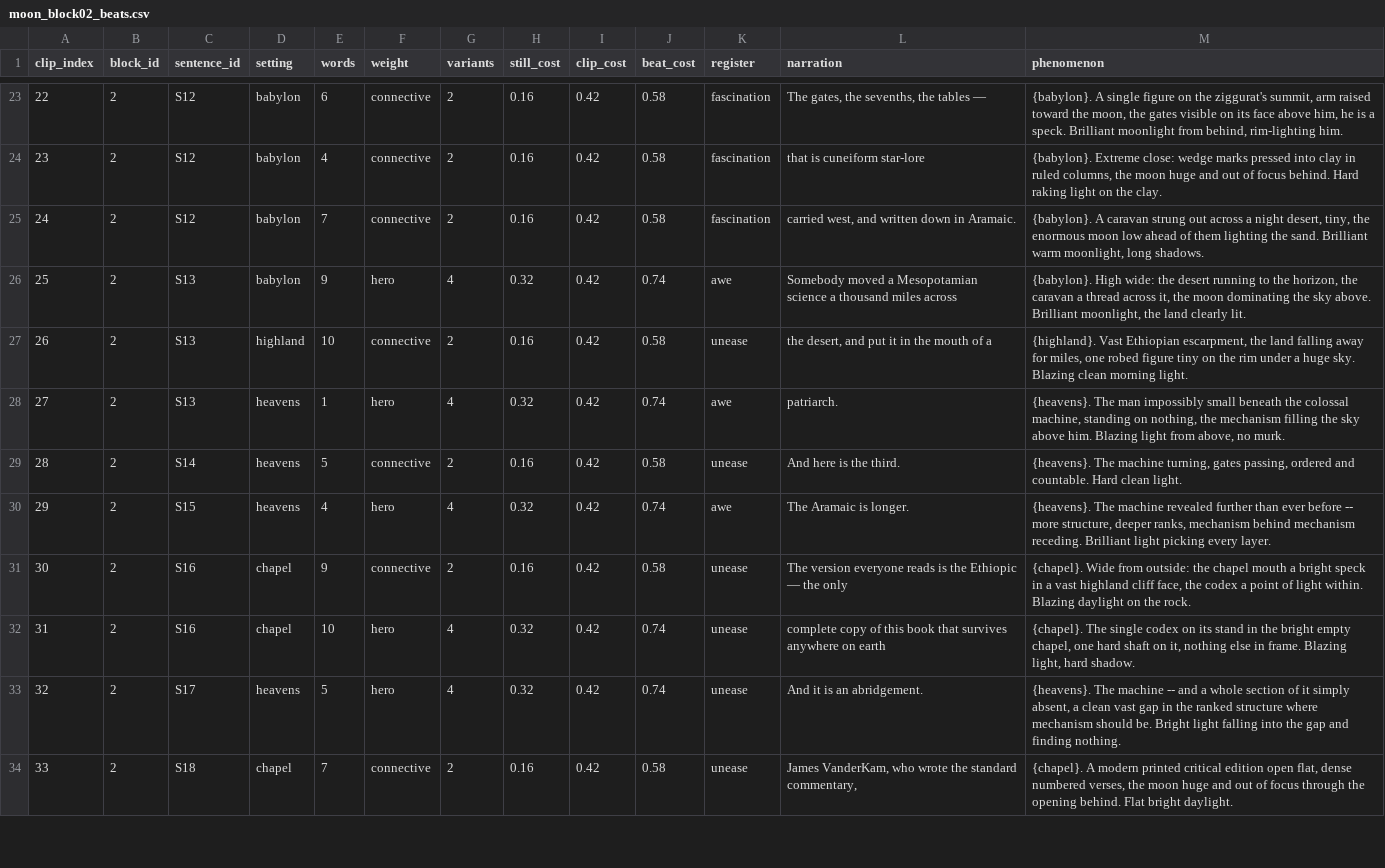
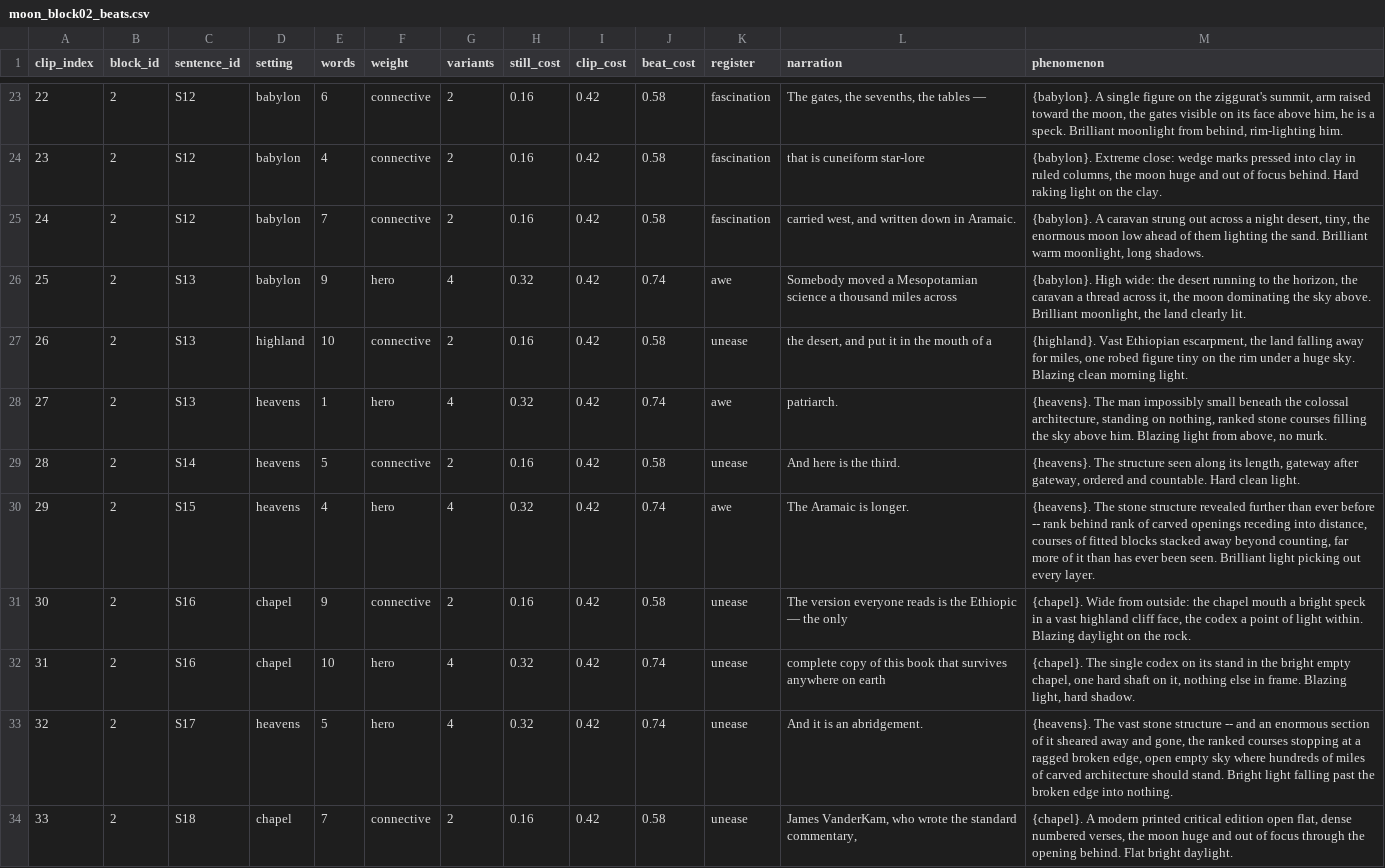
Before and after one commit to peteralkema/Pipeline, a CSV file: sacred-dawn/projects/enoch-moon/beats/moon_block02_beats.csv, drawn as a sheet; only a part is shown, gaps mark what is left out; the diff covers the shown part only.

Commit message:
enoch-moon: de-steampunk — machine is a metaphor, render cyclopean cut stone; banned-visual gate; reprobe

```diff
--- a/sacred-dawn/projects/enoch-moon/beats/moon_block02_beats.csv
+++ b/sacred-dawn/projects/enoch-moon/beats/moon_block02_beats.csv
@@ -27,8 +27,8 @@ clip_index,block_id,sentence_id,setting,words,weight,variants,still_cost,clip_co
 26,2,S13,highland,10,connective,2,0.16,0.42,0.58,unease,"the desert, and put it in the mouth of a","{highland}. Vast Ethiopian escarpment, the land falling away for miles, one robed figure tiny on the rim under a huge sky. Blazing clean morning light."
-27,2,S13,heavens,1,hero,4,0.32,0.42,0.74,awe,patriarch.,"{heavens}. The man impossibly small beneath the colossal machine, standing on nothing, the mechanism filling the sky above him. Blazing light from above, no murk."
-28,2,S14,heavens,5,connective,2,0.16,0.42,0.58,unease,And here is the third.,"{heavens}. The machine turning, gates passing, ordered and countable. Hard clean light."
-29,2,S15,heavens,4,hero,4,0.32,0.42,0.74,awe,The Aramaic is longer.,"{heavens}. The machine revealed further than ever before -- more structure, deeper ranks, mechanism behind mechanism receding. Brilliant light picking every layer."
+27,2,S13,heavens,1,hero,4,0.32,0.42,0.74,awe,patriarch.,"{heavens}. The man impossibly small beneath the colossal architecture, standing on nothing, ranked stone courses filling the sky above him. Blazing light from above, no murk."
+28,2,S14,heavens,5,connective,2,0.16,0.42,0.58,unease,And here is the third.,"{heavens}. The structure seen along its length, gateway after gateway, ordered and countable. Hard clean light."
+29,2,S15,heavens,4,hero,4,0.32,0.42,0.74,awe,The Aramaic is longer.,"{heavens}. The stone structure revealed further than ever before -- rank behind rank of carved openings receding into distance, courses of fitted blocks stacked away beyond counting, far more of it than has ever been seen. Brilliant light picking out every layer."
 30,2,S16,chapel,9,connective,2,0.16,0.42,0.58,unease,The version everyone reads is the Ethiopic — the only,"{chapel}. Wide from outside: the chapel mouth a bright speck in a vast highland cliff face, the codex a point of light within. Blazing daylight on the rock."
 31,2,S16,chapel,10,hero,4,0.32,0.42,0.74,unease,complete copy of this book that survives anywhere on earth,"{chapel}. The single codex on its stand in the bright empty chapel, one hard shaft on it, nothing else in frame. Blazing light, hard shadow."
-32,2,S17,heavens,5,hero,4,0.32,0.42,0.74,unease,And it is an abridgement.,"{heavens}. The machine -- and a whole section of it simply absent, a clean vast gap in the ranked structure where mechanism should be. Bright light falling into the gap and finding nothing."
+32,2,S17,heavens,5,hero,4,0.32,0.42,0.74,unease,And it is an abridgement.,"{heavens}. The vast stone structure -- and an enormous section of it sheared away and gone, the ranked courses stopping at a ragged broken edge, open empty sky where hundreds of miles of carved architecture should stand. Bright light falling past the broken edge into nothing."
 33,2,S18,chapel,7,connective,2,0.16,0.42,0.58,unease,"James VanderKam, who wrote the standard commentary,","{chapel}. A modern printed critical edition open flat, dense numbered verses, the moon huge and out of focus through the opening behind. Flat bright daylight."
```
Also changed, not shown: 10 edited cells elsewhere in this file, sacred-dawn/projects/enoch-moon/beats/moon_block01_beats.csv, 2 other files.
